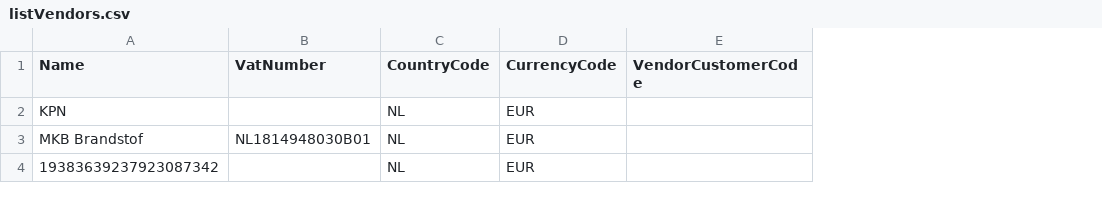
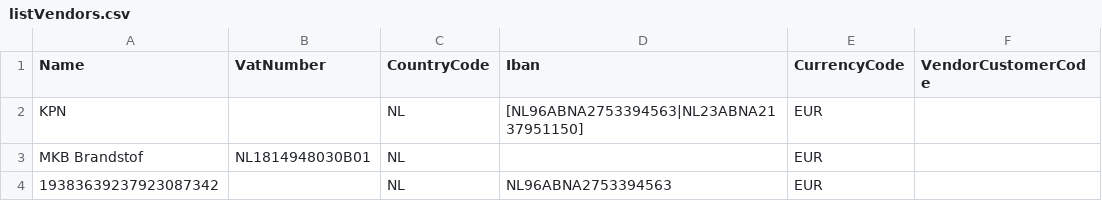
Before and after one commit to blue-10/Blue10CLI, a CSV file: Blue10CLI.Tests/TestFiles/listVendors.csv, drawn as a sheet; only a part is shown; the diff names each change by its address in the sheet, - before the commit and + after, or states it on an @@ line.

Commit message:
Update test material with iban numbers

```diff
--- a/Blue10CLI.Tests/TestFiles/listVendors.csv
+++ b/Blue10CLI.Tests/TestFiles/listVendors.csv
+column D (Iban), rows 2-4: [NL96ABNA2753394563|NL23ABNA2137951150] |  | NL96ABNA2753394563
```
Also changed, not shown: Blue10CLI.Tests/TestFiles/listVendors.tsv, 1 other file.
